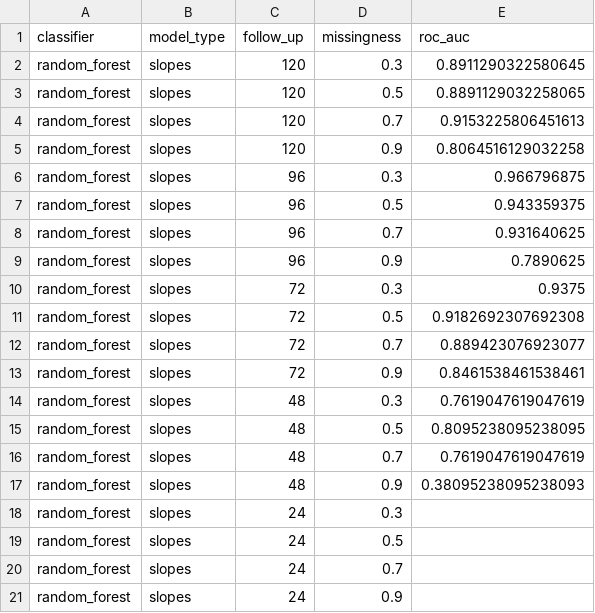
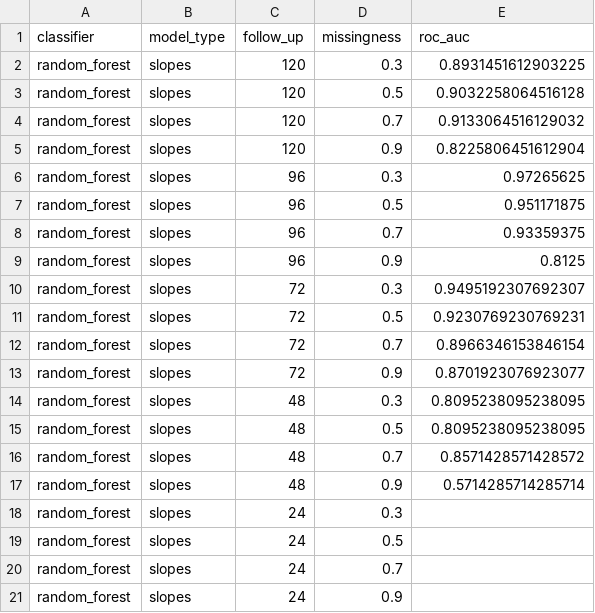
Before and after one commit to cl-poehl/parkinson-subtype-predictor, a CSV file: data/ml_missingness_followup_simulation.csv, drawn as a sheet; only a part is shown; the diff covers the shown part only.

```diff
--- a/data/ml_missingness_followup_simulation.csv
+++ b/data/ml_missingness_followup_simulation.csv
@@ -1,18 +1,18 @@
 classifier,model_type,follow_up,missingness,roc_auc
-random_forest,slopes,120,0.3,0.8911290322580645
-random_forest,slopes,120,0.5,0.8891129032258065
-random_forest,slopes,120,0.7,0.9153225806451613
-random_forest,slopes,120,0.9,0.8064516129032258
-random_forest,slopes,96,0.3,0.966796875
-random_forest,slopes,96,0.5,0.943359375
-random_forest,slopes,96,0.7,0.931640625
-random_forest,slopes,96,0.9,0.7890625
-random_forest,slopes,72,0.3,0.9375
-random_forest,slopes,72,0.5,0.9182692307692308
-random_forest,slopes,72,0.7,0.889423076923077
-random_forest,slopes,72,0.9,0.8461538461538461
-random_forest,slopes,48,0.3,0.7619047619047619
+random_forest,slopes,120,0.3,0.8931451612903225
+random_forest,slopes,120,0.5,0.9032258064516128
+random_forest,slopes,120,0.7,0.9133064516129032
+random_forest,slopes,120,0.9,0.8225806451612904
+random_forest,slopes,96,0.3,0.97265625
+random_forest,slopes,96,0.5,0.951171875
+random_forest,slopes,96,0.7,0.93359375
+random_forest,slopes,96,0.9,0.8125
+random_forest,slopes,72,0.3,0.9495192307692307
+random_forest,slopes,72,0.5,0.9230769230769231
+random_forest,slopes,72,0.7,0.8966346153846154
+random_forest,slopes,72,0.9,0.8701923076923077
+random_forest,slopes,48,0.3,0.8095238095238095
 random_forest,slopes,48,0.5,0.8095238095238095
-random_forest,slopes,48,0.7,0.7619047619047619
-random_forest,slopes,48,0.9,0.38095238095238093
+random_forest,slopes,48,0.7,0.8571428571428572
+random_forest,slopes,48,0.9,0.5714285714285714
 random_forest,slopes,24,0.3,
```
Also changed, not shown: 69 edited cells elsewhere in this file, data/ml_missingness_bootstrap_full.csv, data/ml_missingness_bootstrap_luxpark.csv, 11 other files.
